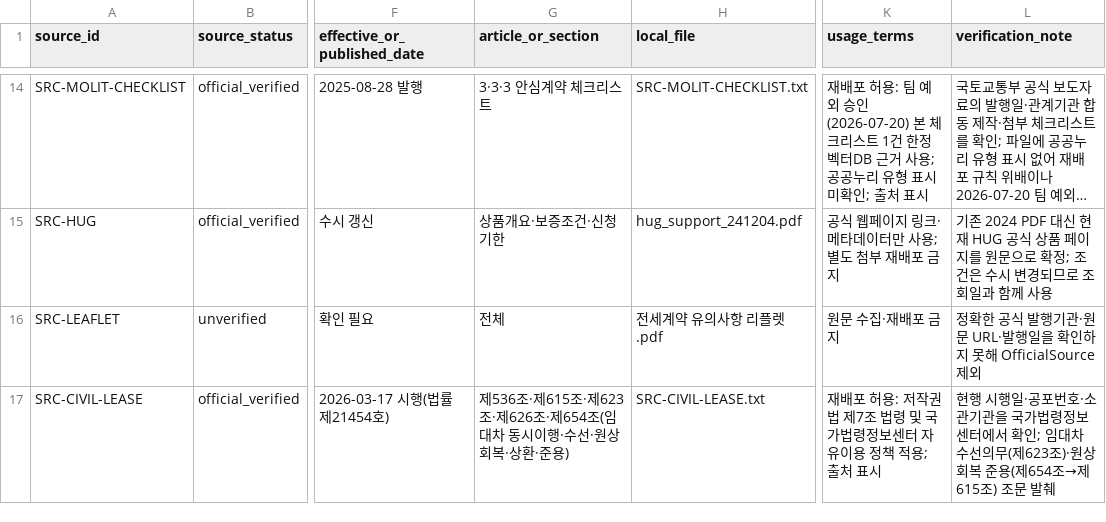
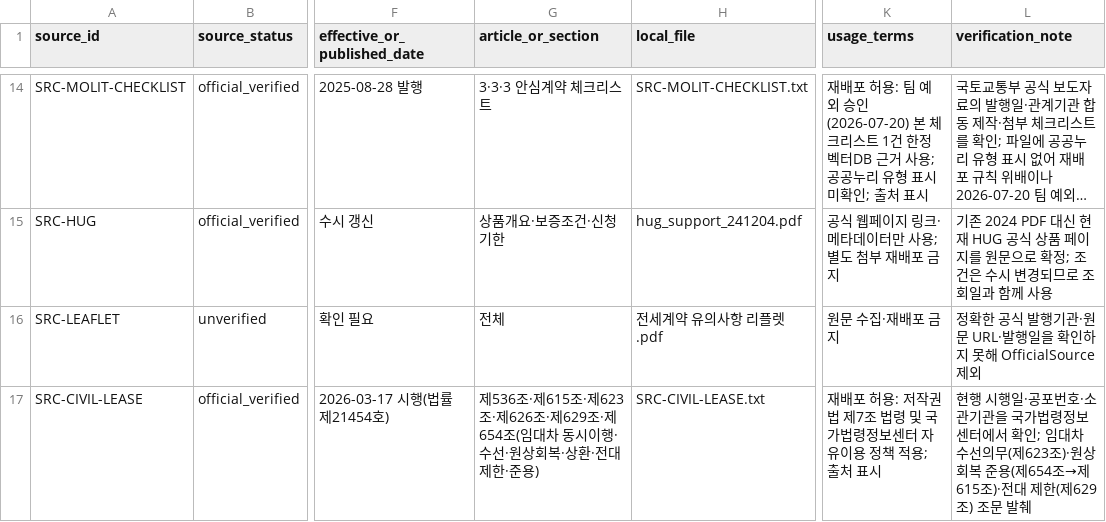
Before and after one commit to coding-jhj/Lease-Companion, a CSV file: data/rules/source_inventory.csv, drawn as a sheet; only a part is shown, gaps mark what is left out; long unchanged cells end in …; the diff names each change by its address in the sheet, - before the commit and + after, or states it on an @@ line.

```diff
--- a/data/rules/source_inventory.csv
+++ b/data/rules/source_inventory.csv
-G17 (article_or_section): …626조·제654조(임대차 동시이행·수선·원상회복·상환·준용)
+G17 (article_or_section): …626조·제629조·제654조(임대차 동시이행·수선·원상회복·상환·전대 제한·준용)
-L17 (verification_note): …→제615조) 조문…
+L17 (verification_note): …→제615조)·전대 제한(제629조) 조문…
```
Also changed, not shown: 3 other files.
